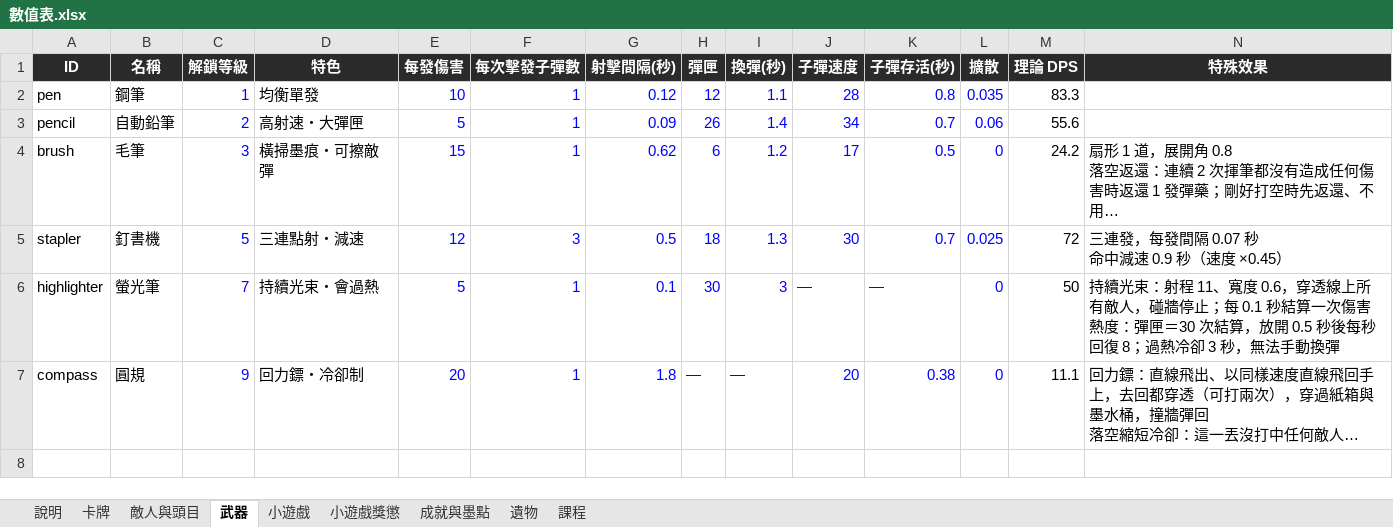
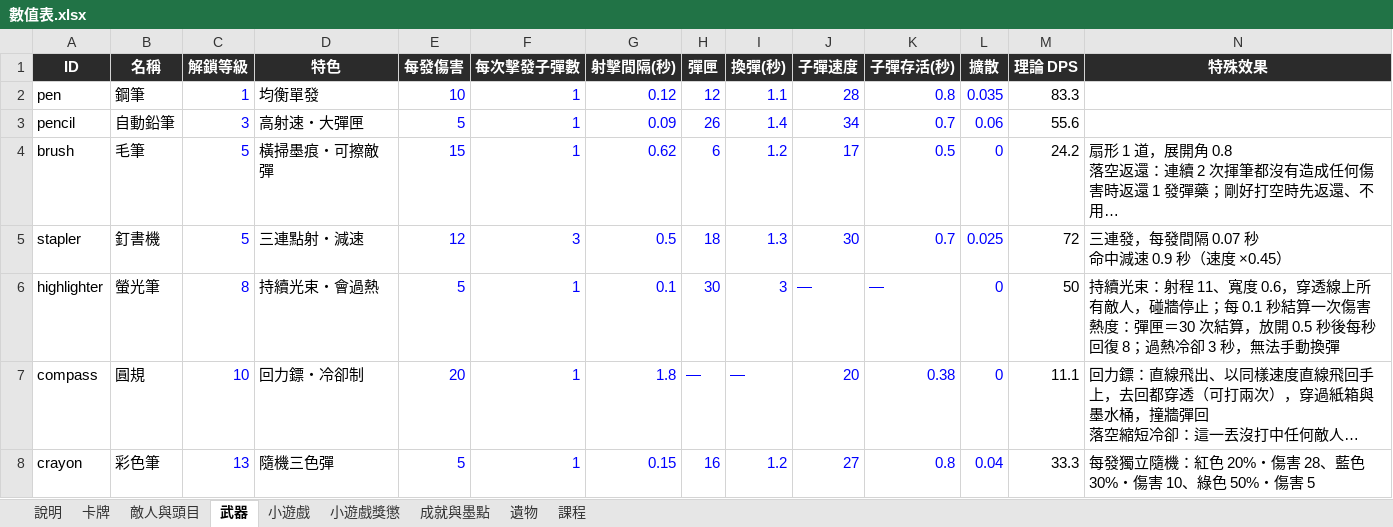
Before and after one commit to archie-30/FALLINK, an Excel workbook: 數值表.xlsx, sheet 武器, drawn as a sheet; only a part is shown; long unchanged cells end in …; values as stored, in another font and other column widths than the file's, no borders; rows hold the shown columns only; the diff names each change by its address in the sheet, - before the commit and + after, or states it on an @@ line.

```diff
--- a/數值表.xlsx (sheet 武器)
+++ b/數值表.xlsx (sheet 武器)
-C3 (解鎖等級): 2
+C3 (解鎖等級): 3
-C4 (解鎖等級): 3
+C4 (解鎖等級): 5
-C6 (解鎖等級): 7
+C6 (解鎖等級): 8
-C7 (解鎖等級): 9
+C7 (解鎖等級): 10
+row 8: crayon | 彩色筆 | 13 | 隨機三色彈 | 5 | 1 | 0.15 | 16 | 1.2 | 27 | 0.8 | 0.04 | 33.3 | 每發獨立隨機：紅色 20%・傷害 28、藍色 30%・傷害 10、綠色 50%・傷害 5
```
Also changed, not shown: sheet 卡牌, sheet 成就與墨點, sheet 遺物, sheet 小遊戲, sheet 敵人與頭目, 22 other files.
